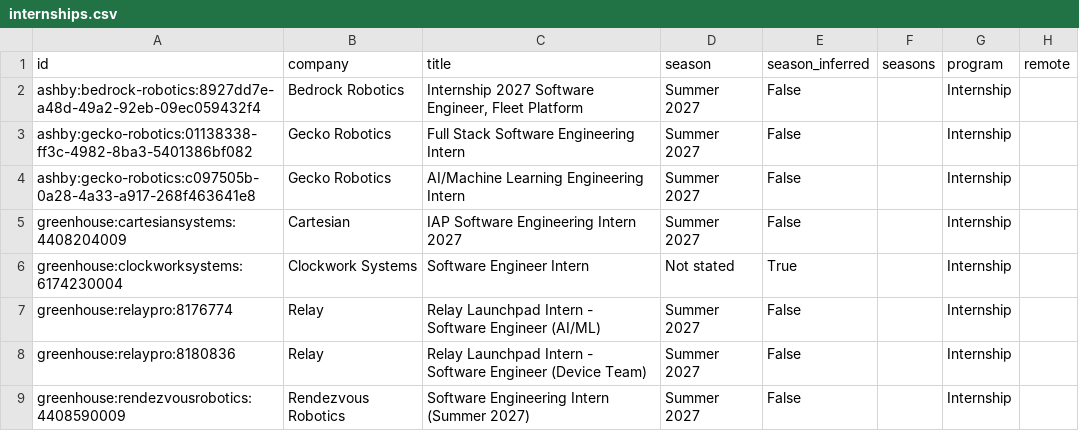
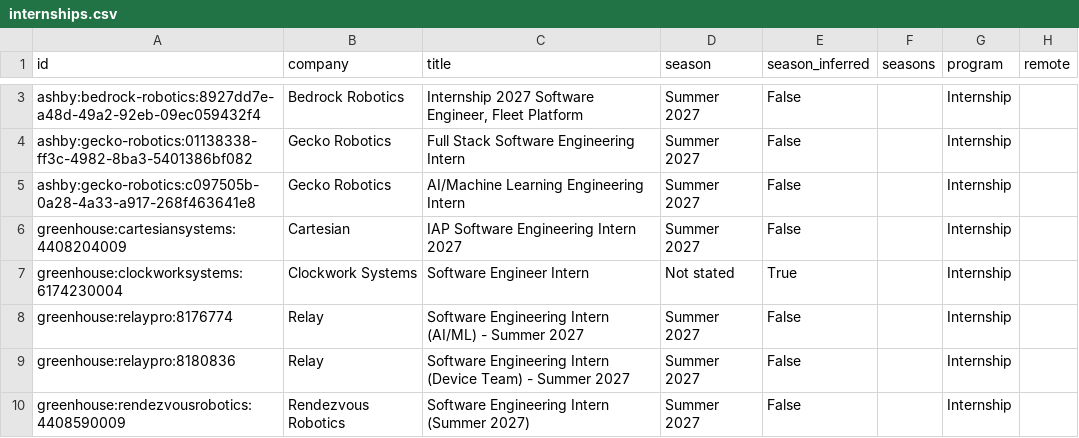
Before and after one commit to superasymmetry/internship-alerts, a CSV file: data/internships.csv, drawn as a sheet; only a part is shown, gaps mark what is left out; addresses are those after the commit; the diff covers the shown part only; the diff names each change by its address in the sheet, - before the commit and + after, or states it on an @@ line.

```diff
--- a/data/internships.csv
+++ b/data/internships.csv
-C8 (title): Relay Launchpad Intern - Software Engineer (AI/ML)
+C8 (title): Software Engineering Intern (AI/ML) - Summer 2027
-C9 (title): Relay Launchpad Intern - Software Engineer (Device Team)
+C9 (title): Software Engineering Intern (Device Team) - Summer 2027
```
Also changed, not shown: 1 added row, 1 removed row and 1 moved row elsewhere in this file, docs/internships.csv, 15 other files.
